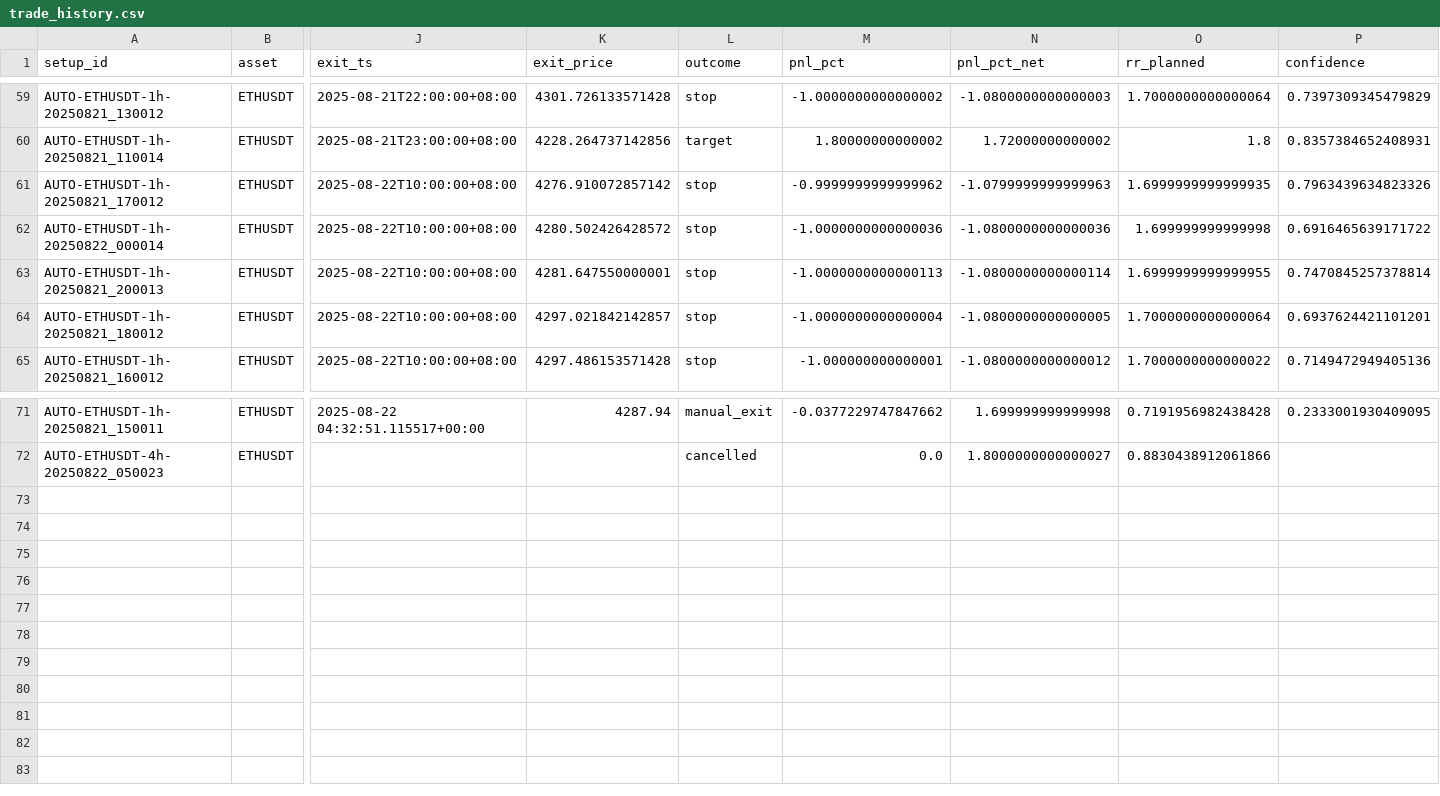
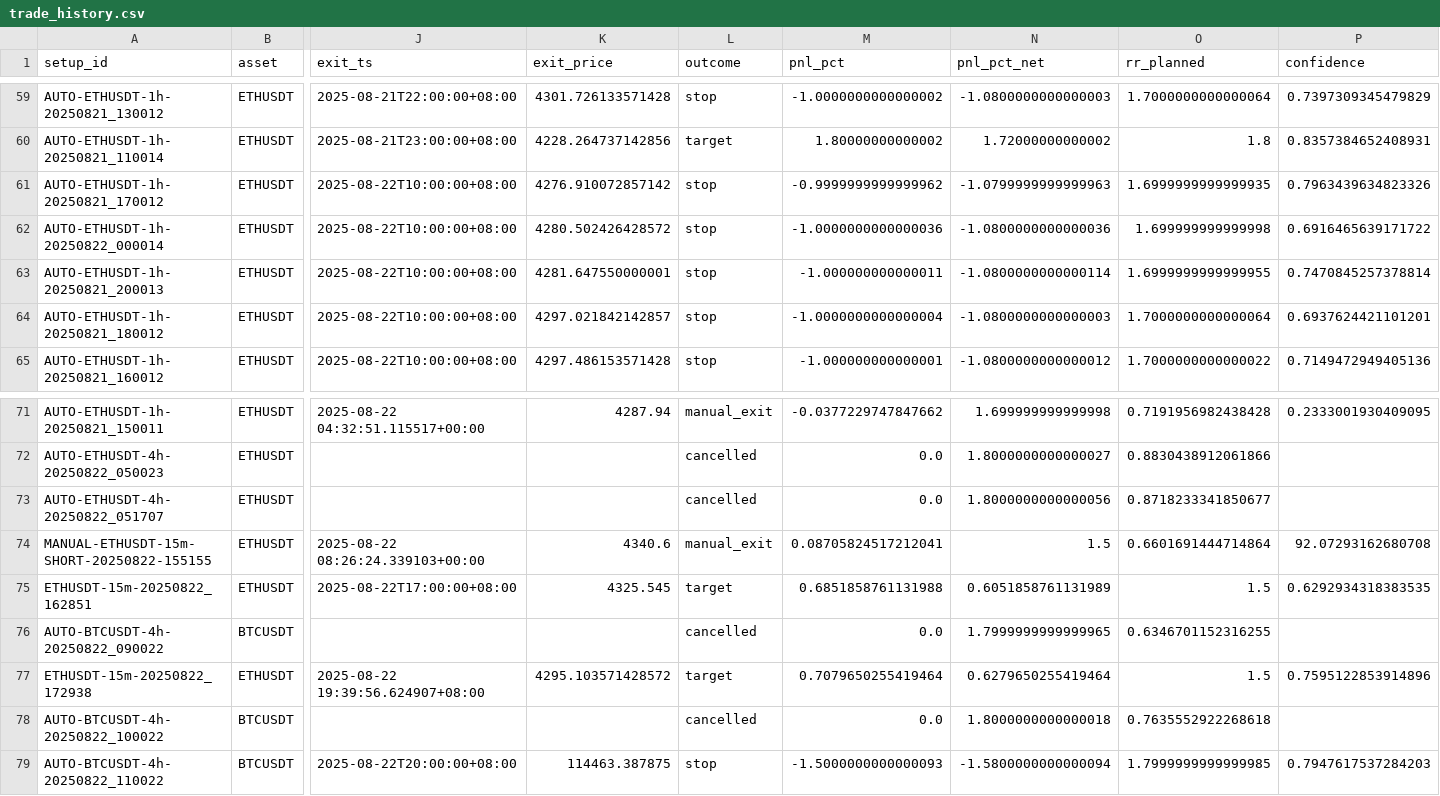
Before and after one commit to ArsalanShemirani/alpha12_24, a CSV file: runs/trade_history.csv, drawn as a sheet; only a part is shown, gaps mark what is left out; rows hold the shown columns only; the diff covers the shown part only; the diff names each change by its address in the sheet, - before the commit and + after, or states it on an @@ line.

```diff
--- a/runs/trade_history.csv
+++ b/runs/trade_history.csv
-M63 (pnl_pct): -1.0000000000000113
+M63 (pnl_pct): -1.000000000000011
-N64 (pnl_pct_net): -1.0800000000000005
+N64 (pnl_pct_net): -1.0800000000000003
+row 73: AUTO-ETHUSDT-4h-20250822_051707 | ETHUSDT |  |  | cancelled | 0.0 | 1.8000000000000056 | 0.8718233341850677
+row 74: MANUAL-ETHUSDT-15m-SHORT-20250822-155155 | ETHUSDT | 2025-08-22 08:26:24.339103+00:00 | 4340.6 | manual_exit | 0.08705824517212041 | 1.5 | 0.6601691444714864 | 92.07293162680708
+row 75: ETHUSDT-15m-20250822_162851 | ETHUSDT | 2025-08-22T17:00:00+08:00 | 4325.545 | target | 0.6851858761131988 | 0.6051858761131989 | 1.5 | 0.6292934318383535
+row 76: AUTO-BTCUSDT-4h-20250822_090022 | BTCUSDT |  |  | cancelled | 0.0 | 1.7999999999999965 | 0.6346701152316255
+row 77: ETHUSDT-15m-20250822_172938 | ETHUSDT | 2025-08-22 19:39:56.624907+08:00 | 4295.103571428572 | target | 0.7079650255419464 | 0.6279650255419464 | 1.5 | 0.7595122853914896
+row 78: AUTO-BTCUSDT-4h-20250822_100022 | BTCUSDT |  |  | cancelled | 0.0 | 1.8000000000000018 | 0.7635552922268618
+row 79: AUTO-BTCUSDT-4h-20250822_110022 | BTCUSDT | 2025-08-22T20:00:00+08:00 | 114463.387875 | stop | -1.5000000000000093 | -1.5800000000000094 | 1.7999999999999985 | 0.7947617537284203
```
Also changed, not shown: 23 edited cells elsewhere in this file, runs/shadow_stops/shadow_dynamic_stops.csv, runs/signals.csv, 9 other files.
